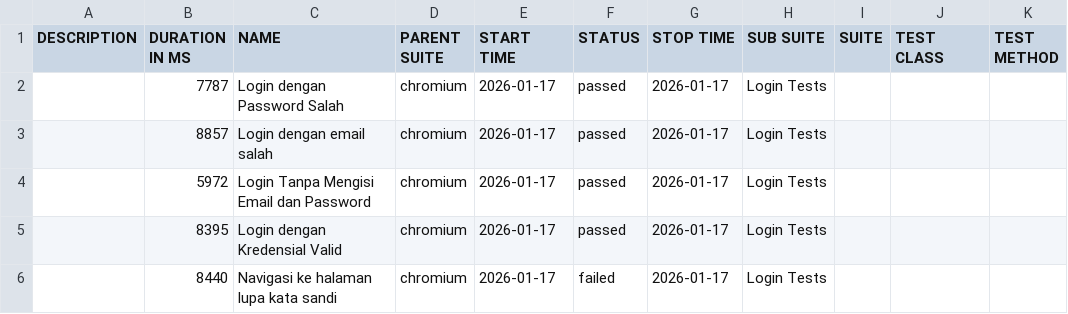
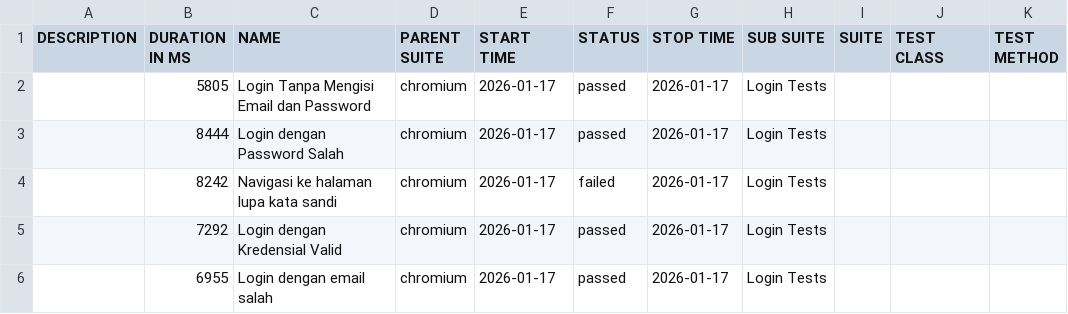
Before and after one commit to Raja-Derek/e2e-salesforce, a CSV file: data/suites.csv, drawn as a sheet.

```diff
--- a/data/suites.csv
+++ b/data/suites.csv
@@ -1,6 +1,6 @@
 "DESCRIPTION","DURATION IN MS","NAME","PARENT SUITE","START TIME","STATUS","STOP TIME","SUB SUITE","SUITE","TEST CLASS","TEST METHOD"
-"","7787","Login dengan Password Salah","chromium","2026-01-17","passed","2026-01-17","Login Tests","","",""
-"","8857","Login dengan email salah","chromium","2026-01-17","passed","2026-01-17","Login Tests","","",""
-"","5972","Login Tanpa Mengisi Email dan Password","chromium","2026-01-17","passed","2026-01-17","Login Tests","","",""
-"","8395","Login dengan Kredensial Valid","chromium","2026-01-17","passed","2026-01-17","Login Tests","","",""
-"","8440","Navigasi ke halaman lupa kata sandi","chromium","2026-01-17","failed","2026-01-17","Login Tests","","",""
+"","5805","Login Tanpa Mengisi Email dan Password","chromium","2026-01-17","passed","2026-01-17","Login Tests","","",""
+"","8444","Login dengan Password Salah","chromium","2026-01-17","passed","2026-01-17","Login Tests","","",""
+"","8242","Navigasi ke halaman lupa kata sandi","chromium","2026-01-17","failed","2026-01-17","Login Tests","","",""
+"","7292","Login dengan Kredensial Valid","chromium","2026-01-17","passed","2026-01-17","Login Tests","","",""
+"","6955","Login dengan email salah","chromium","2026-01-17","passed","2026-01-17","Login Tests","","",""
```
Also changed, not shown: 30 other files.
